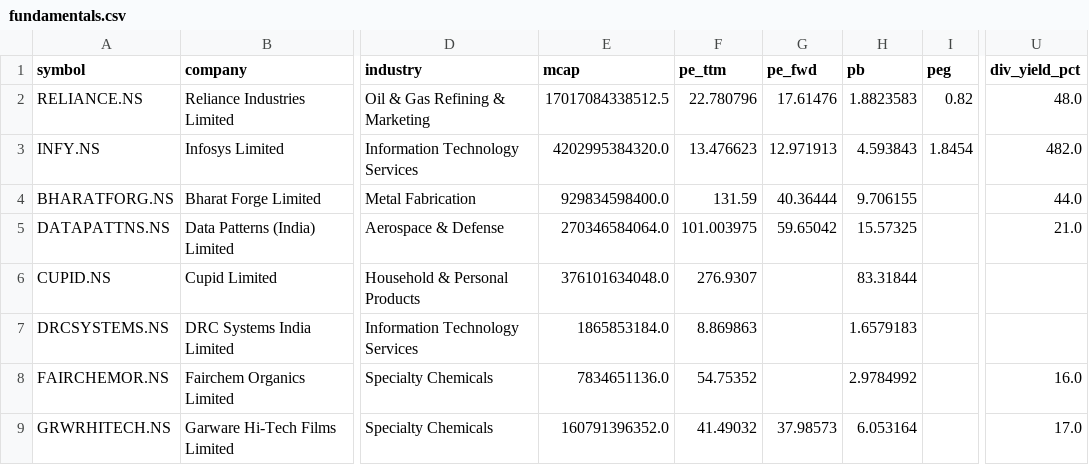
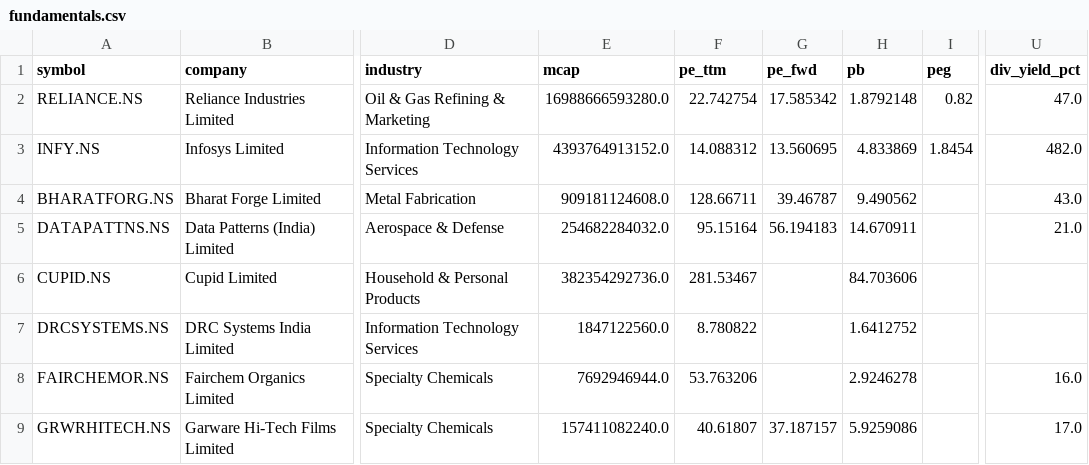
Before and after one commit to cogit0erg0sum/mgb-cockpit, a CSV file: app/data/fundamentals.csv, drawn as a sheet; only a part is shown, gaps mark what is left out; the diff covers the shown part only; the diff names each change by its address in the sheet, - before the commit and + after, or states it on an @@ line.

```diff
--- a/app/data/fundamentals.csv
+++ b/app/data/fundamentals.csv
-E2 (mcap): 17017084338512.5
+E2 (mcap): 16988666593280.0
-F2 (pe_ttm): 22.780796
+F2 (pe_ttm): 22.742754
-G2 (pe_fwd): 17.61476
+G2 (pe_fwd): 17.585342
-H2 (pb): 1.8823583
+H2 (pb): 1.8792148
-U2 (div_yield_pct): 48.0
+U2 (div_yield_pct): 47.0
-E3 (mcap): 4202995384320.0
+E3 (mcap): 4393764913152.0
-F3 (pe_ttm): 13.476623
+F3 (pe_ttm): 14.088312
-G3 (pe_fwd): 12.971913
+G3 (pe_fwd): 13.560695
-H3 (pb): 4.593843
+H3 (pb): 4.833869
-E4 (mcap): 929834598400.0
+E4 (mcap): 909181124608.0
-F4 (pe_ttm): 131.59
+F4 (pe_ttm): 128.66711
-G4 (pe_fwd): 40.36444
+G4 (pe_fwd): 39.46787
-H4 (pb): 9.706155
+H4 (pb): 9.490562
-U4 (div_yield_pct): 44.0
+U4 (div_yield_pct): 43.0
-E5 (mcap): 270346584064.0
+E5 (mcap): 254682284032.0
-F5 (pe_ttm): 101.003975
+F5 (pe_ttm): 95.15164
-G5 (pe_fwd): 59.65042
+G5 (pe_fwd): 56.194183
-H5 (pb): 15.57325
+H5 (pb): 14.670911
-E6 (mcap): 376101634048.0
+E6 (mcap): 382354292736.0
-F6 (pe_ttm): 276.9307
+F6 (pe_ttm): 281.53467
-H6 (pb): 83.31844
+H6 (pb): 84.703606
-E7 (mcap): 1865853184.0
+E7 (mcap): 1847122560.0
-F7 (pe_ttm): 8.869863
+F7 (pe_ttm): 8.780822
-H7 (pb): 1.6579183
+H7 (pb): 1.6412752
-E8 (mcap): 7834651136.0
+E8 (mcap): 7692946944.0
-F8 (pe_ttm): 54.75352
+F8 (pe_ttm): 53.763206
-H8 (pb): 2.9784992
+H8 (pb): 2.9246278
-E9 (mcap): 160791396352.0
+E9 (mcap): 157411082240.0
-F9 (pe_ttm): 41.49032
+F9 (pe_ttm): 40.61807
-G9 (pe_fwd): 37.98573
+G9 (pe_fwd): 37.187157
-H9 (pb): 6.053164
+H9 (pb): 5.9259086
```
Also changed, not shown: 63 edited cells elsewhere in this file, app/data/dashboard.csv.
